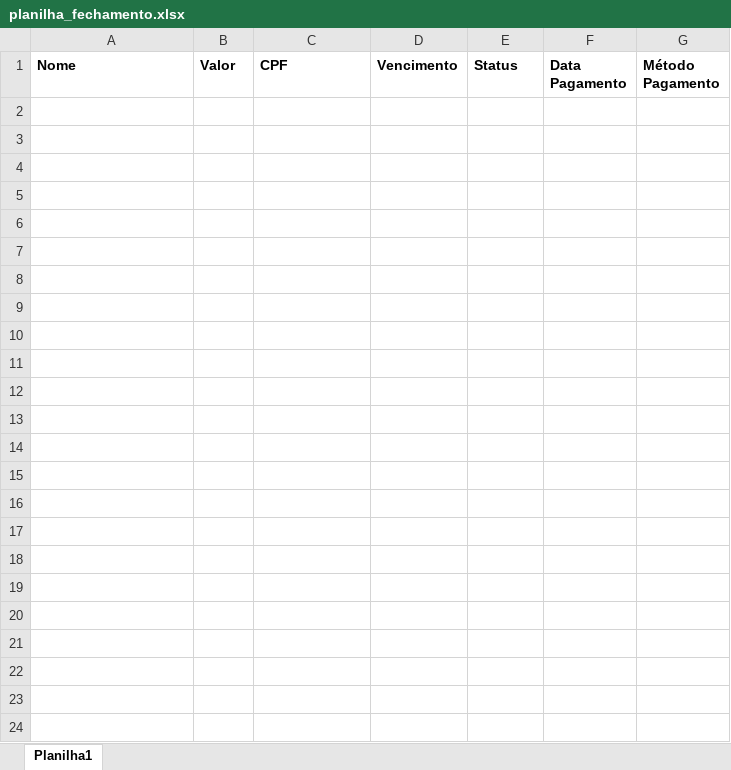
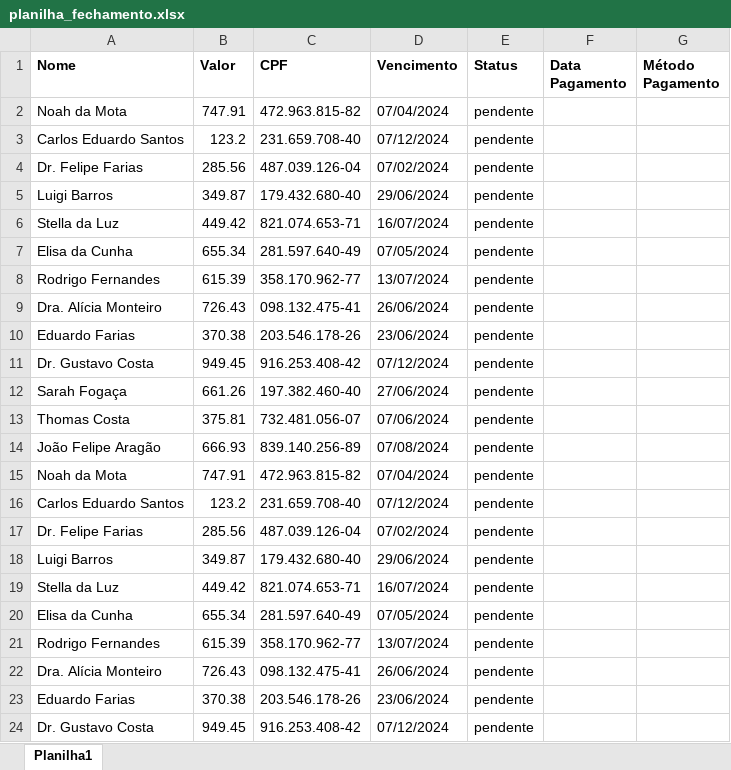
Before and after one commit to allanMello5/consultor_cpf, an Excel workbook: planilha_fechamento.xlsx, sheet Planilha1, drawn as a sheet; values as stored, in another font and other column widths than the file's, no borders; the diff names each change by its address in the sheet, - before the commit and + after, or states it on an @@ line.

```diff
--- a/planilha_fechamento.xlsx (sheet Planilha1)
+++ b/planilha_fechamento.xlsx (sheet Planilha1)
+row 2: Noah da Mota | 747.91 | 472.963.815-82 | 07/04/2024 | pendente
+row 3: Carlos Eduardo Santos | 123.2 | 231.659.708-40 | 07/12/2024 | pendente
+row 4: Dr. Felipe Farias | 285.56 | 487.039.126-04 | 07/02/2024 | pendente
+row 5: Luigi Barros | 349.87 | 179.432.680-40 | 29/06/2024 | pendente
+row 6: Stella da Luz | 449.42 | 821.074.653-71 | 16/07/2024 | pendente
+row 7: Elisa da Cunha | 655.34 | 281.597.640-49 | 07/05/2024 | pendente
+row 8: Rodrigo Fernandes | 615.39 | 358.170.962-77 | 13/07/2024 | pendente
+row 9: Dra. Alícia Monteiro | 726.43 | 098.132.475-41 | 26/06/2024 | pendente
+row 10: Eduardo Farias | 370.38 | 203.546.178-26 | 23/06/2024 | pendente
+row 11: Dr. Gustavo Costa | 949.45 | 916.253.408-42 | 07/12/2024 | pendente
+row 12: Sarah Fogaça | 661.26 | 197.382.460-40 | 27/06/2024 | pendente
+row 13: Thomas Costa | 375.81 | 732.481.056-07 | 07/06/2024 | pendente
+row 14: João Felipe Aragão | 666.93 | 839.140.256-89 | 07/08/2024 | pendente
+row 15: Noah da Mota | 747.91 | 472.963.815-82 | 07/04/2024 | pendente
+row 16: Carlos Eduardo Santos | 123.2 | 231.659.708-40 | 07/12/2024 | pendente
+row 17: Dr. Felipe Farias | 285.56 | 487.039.126-04 | 07/02/2024 | pendente
+row 18: Luigi Barros | 349.87 | 179.432.680-40 | 29/06/2024 | pendente
+row 19: Stella da Luz | 449.42 | 821.074.653-71 | 16/07/2024 | pendente
+row 20: Elisa da Cunha | 655.34 | 281.597.640-49 | 07/05/2024 | pendente
+row 21: Rodrigo Fernandes | 615.39 | 358.170.962-77 | 13/07/2024 | pendente
+row 22: Dra. Alícia Monteiro | 726.43 | 098.132.475-41 | 26/06/2024 | pendente
+row 23: Eduardo Farias | 370.38 | 203.546.178-26 | 23/06/2024 | pendente
+row 24: Dr. Gustavo Costa | 949.45 | 916.253.408-42 | 07/12/2024 | pendente
```
Also changed, not shown: 2 other files.
